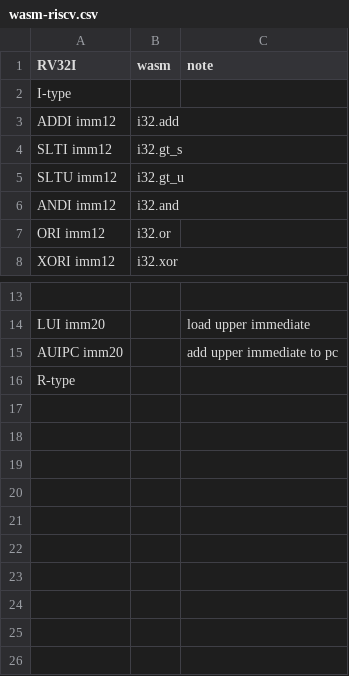
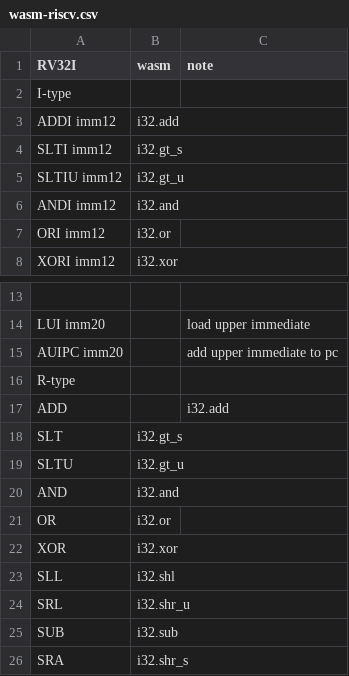
Before and after one commit to drom/wast-forth, a CSV file: wasm-riscv.csv, drawn as a sheet; only a part is shown, gaps mark what is left out.

Commit message:
Update wasm-riscv.csv

```diff
--- a/wasm-riscv.csv
+++ b/wasm-riscv.csv
@@ -4,3 +4,3 @@ ADDI imm12,i32.add,
 SLTI imm12,i32.gt_s,
-SLTU imm12,i32.gt_u,
+SLTIU imm12,i32.gt_u,
 ANDI imm12,i32.and,
@@ -16 +16,11 @@ AUIPC imm20,,add upper immediate to pc
 R-type,,
+ADD,,i32.add
+SLT,i32.gt_s,
+SLTU,i32.gt_u,
+AND,i32.and,
+OR,i32.or,
+XOR,i32.xor,
+SLL,i32.shl,
+SRL,i32.shr_u,
+SUB,i32.sub,
+SRA,i32.shr_s,
```
